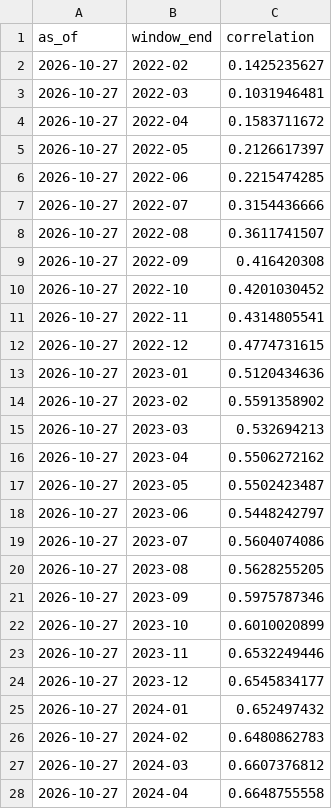
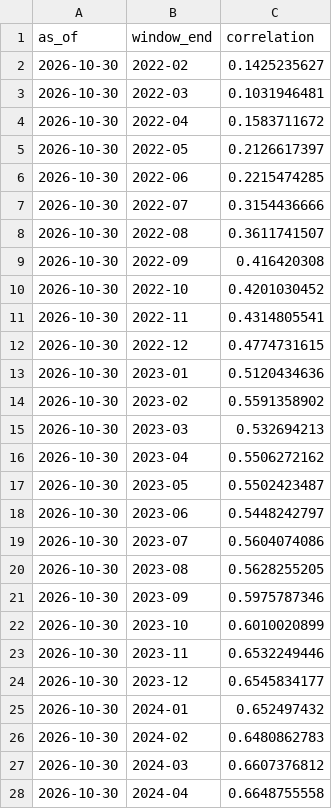
Before and after one commit to ochofer/rules-based-portfolio, a CSV file: outputs/etf_correlation.csv, drawn as a sheet; only a part is shown; the diff covers the shown part only.

```diff
--- a/outputs/etf_correlation.csv
+++ b/outputs/etf_correlation.csv
@@ -1,28 +1,28 @@
 as_of,window_end,correlation
-2026-10-27,2022-02,0.1425235627
-2026-10-27,2022-03,0.1031946481
-2026-10-27,2022-04,0.1583711672
-2026-10-27,2022-05,0.2126617397
-2026-10-27,2022-06,0.2215474285
-2026-10-27,2022-07,0.3154436666
-2026-10-27,2022-08,0.3611741507
-2026-10-27,2022-09,0.416420308
-2026-10-27,2022-10,0.4201030452
-2026-10-27,2022-11,0.4314805541
-2026-10-27,2022-12,0.4774731615
-2026-10-27,2023-01,0.5120434636
-2026-10-27,2023-02,0.5591358902
-2026-10-27,2023-03,0.532694213
-2026-10-27,2023-04,0.5506272162
-2026-10-27,2023-05,0.5502423487
-2026-10-27,2023-06,0.5448242797
-2026-10-27,2023-07,0.5604074086
-2026-10-27,2023-08,0.5628255205
-2026-10-27,2023-09,0.5975787346
-2026-10-27,2023-10,0.6010020899
-2026-10-27,2023-11,0.6532249446
-2026-10-27,2023-12,0.6545834177
-2026-10-27,2024-01,0.652497432
-2026-10-27,2024-02,0.6480862783
-2026-10-27,2024-03,0.6607376812
-2026-10-27,2024-04,0.6648755558
+2026-10-30,2022-02,0.1425235627
+2026-10-30,2022-03,0.1031946481
+2026-10-30,2022-04,0.1583711672
+2026-10-30,2022-05,0.2126617397
+2026-10-30,2022-06,0.2215474285
+2026-10-30,2022-07,0.3154436666
+2026-10-30,2022-08,0.3611741507
+2026-10-30,2022-09,0.416420308
+2026-10-30,2022-10,0.4201030452
+2026-10-30,2022-11,0.4314805541
+2026-10-30,2022-12,0.4774731615
+2026-10-30,2023-01,0.5120434636
+2026-10-30,2023-02,0.5591358902
+2026-10-30,2023-03,0.532694213
+2026-10-30,2023-04,0.5506272162
+2026-10-30,2023-05,0.5502423487
+2026-10-30,2023-06,0.5448242797
+2026-10-30,2023-07,0.5604074086
+2026-10-30,2023-08,0.5628255205
+2026-10-30,2023-09,0.5975787346
+2026-10-30,2023-10,0.6010020899
+2026-10-30,2023-11,0.6532249446
+2026-10-30,2023-12,0.6545834177
+2026-10-30,2024-01,0.652497432
+2026-10-30,2024-02,0.6480862783
+2026-10-30,2024-03,0.6607376812
+2026-10-30,2024-04,0.6648755558
```
Also changed, not shown: 1 added row and 29 edited cells elsewhere in this file, outputs/implementation_cost.csv, outputs/lookthrough_equity_sector.csv, 26 other files.
